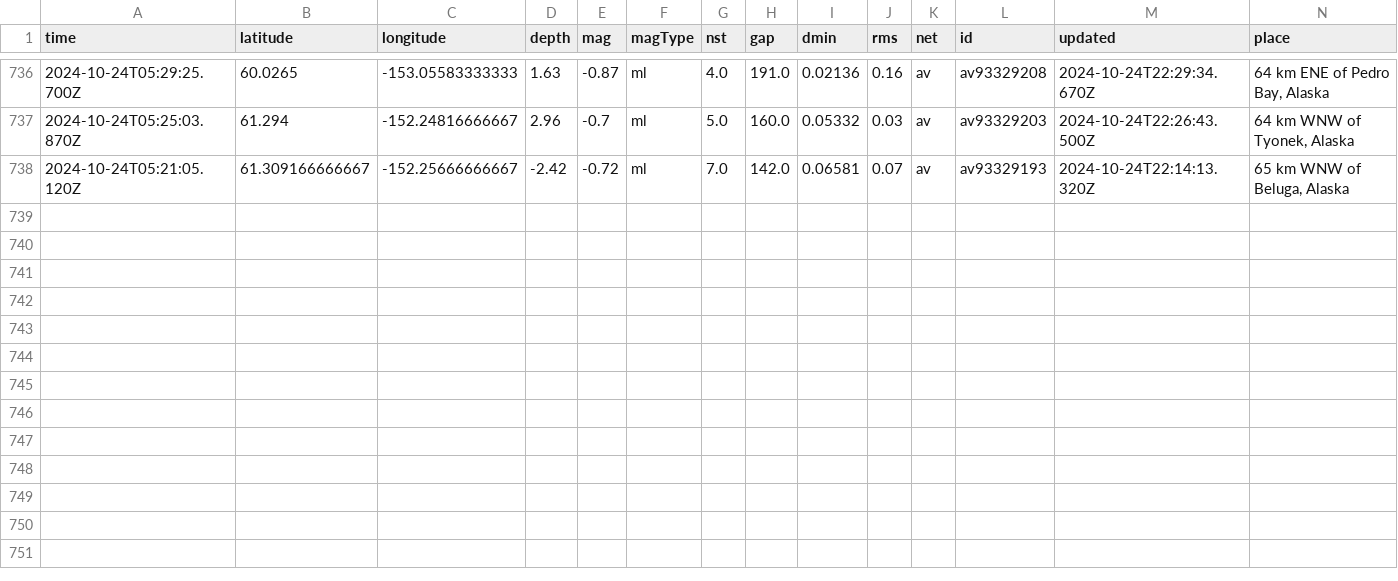
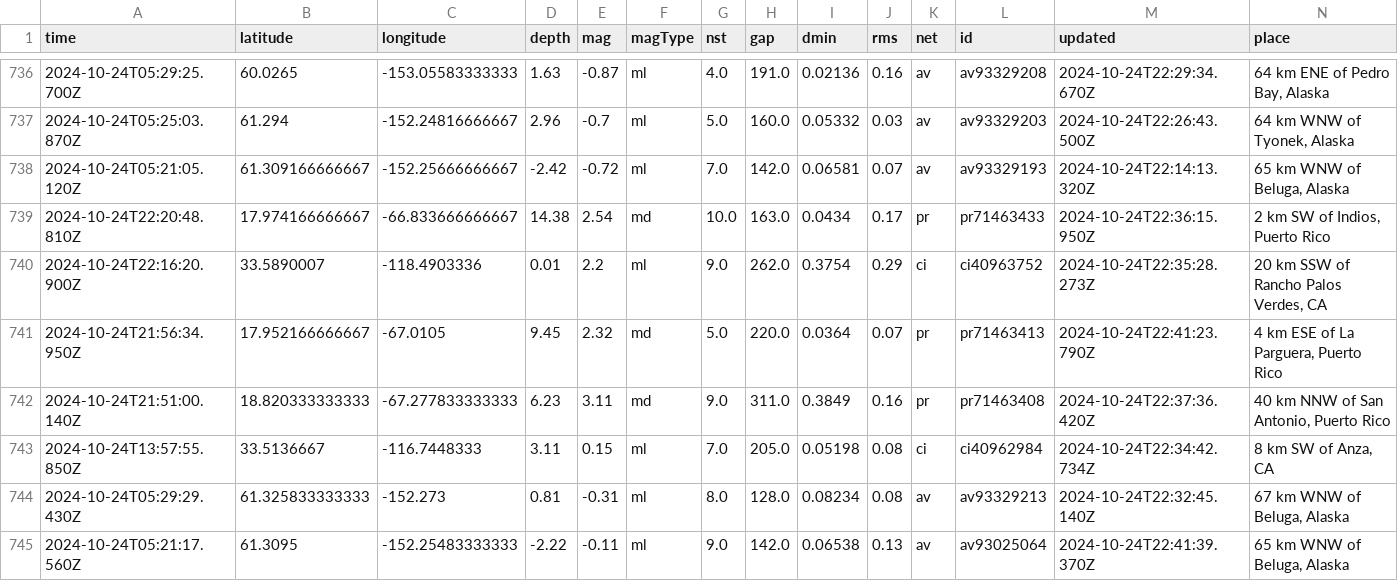
Before and after one commit to Aymen568/data-pipeline, a CSV file: usgs_main.csv, drawn as a sheet; only a part is shown, gaps mark what is left out; rows hold the shown columns only; the diff names each change by its address in the sheet, - before the commit and + after, or states it on an @@ line.

```diff
--- a/usgs_main.csv
+++ b/usgs_main.csv
+row 739: 2024-10-24T22:20:48.810Z | 17.974166666667 | -66.833666666667 | 14.38 | 2.54 | md | 10.0 | 163.0 | 0.0434 | 0.17 | pr | pr71463433 | 2024-10-24T22:36:15.950Z | 2 km SW of Indios, Puerto Rico
+row 740: 2024-10-24T22:16:20.900Z | 33.5890007 | -118.4903336 | 0.01 | 2.2 | ml | 9.0 | 262.0 | 0.3754 | 0.29 | ci | ci40963752 | 2024-10-24T22:35:28.273Z | 20 km SSW of Rancho Palos Verdes, CA
+row 741: 2024-10-24T21:56:34.950Z | 17.952166666667 | -67.0105 | 9.45 | 2.32 | md | 5.0 | 220.0 | 0.0364 | 0.07 | pr | pr71463413 | 2024-10-24T22:41:23.790Z | 4 km ESE of La Parguera, Puerto Rico
+row 742: 2024-10-24T21:51:00.140Z | 18.820333333333 | -67.277833333333 | 6.23 | 3.11 | md | 9.0 | 311.0 | 0.3849 | 0.16 | pr | pr71463408 | 2024-10-24T22:37:36.420Z | 40 km NNW of San Antonio, Puerto Rico
+row 743: 2024-10-24T13:57:55.850Z | 33.5136667 | -116.7448333 | 3.11 | 0.15 | ml | 7.0 | 205.0 | 0.05198 | 0.08 | ci | ci40962984 | 2024-10-24T22:34:42.734Z | 8 km SW of Anza, CA
+row 744: 2024-10-24T05:29:29.430Z | 61.325833333333 | -152.273 | 0.81 | -0.31 | ml | 8.0 | 128.0 | 0.08234 | 0.08 | av | av93329213 | 2024-10-24T22:32:45.140Z | 67 km WNW of Beluga, Alaska
+row 745: 2024-10-24T05:21:17.560Z | 61.3095 | -152.25483333333 | -2.22 | -0.11 | ml | 9.0 | 142.0 | 0.06538 | 0.13 | av | av93025064 | 2024-10-24T22:41:39.370Z | 65 km WNW of Beluga, Alaska
```
Also changed, not shown: 1 other file.
